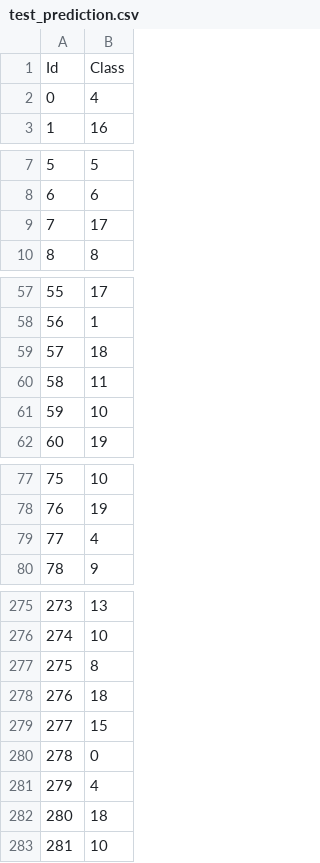
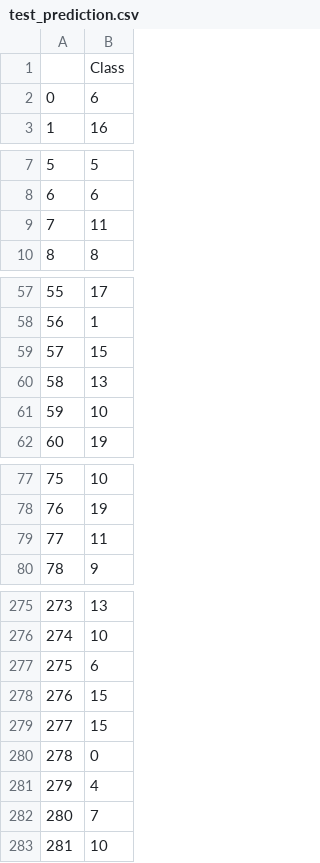
Before and after one commit to raejeong/SYDE522, a CSV file: Assignment3/test_prediction.csv, drawn as a sheet; only a part is shown, gaps mark what is left out; the diff covers the shown part only.

```diff
--- a/Assignment3/test_prediction.csv
+++ b/Assignment3/test_prediction.csv
@@ -1,3 +1,3 @@
-Id,Class
-0,4
+,Class
+0,6
 1,16
@@ -8,3 +8,3 @@ Id,Class
 6,6
-7,17
+7,11
 8,8
@@ -58,4 +58,4 @@ Id,Class
 56,1
-57,18
-58,11
+57,15
+58,13
 59,10
@@ -78,3 +78,3 @@ Id,Class
 76,19
-77,4
+77,11
 78,9
@@ -276,4 +276,4 @@ Id,Class
 274,10
-275,8
-276,18
+275,6
+276,15
 277,15
@@ -281,3 +281,3 @@ Id,Class
 279,4
-280,18
+280,7
 281,10
```
Also changed, not shown: 7 edited cells elsewhere in this file, 2 other files.
